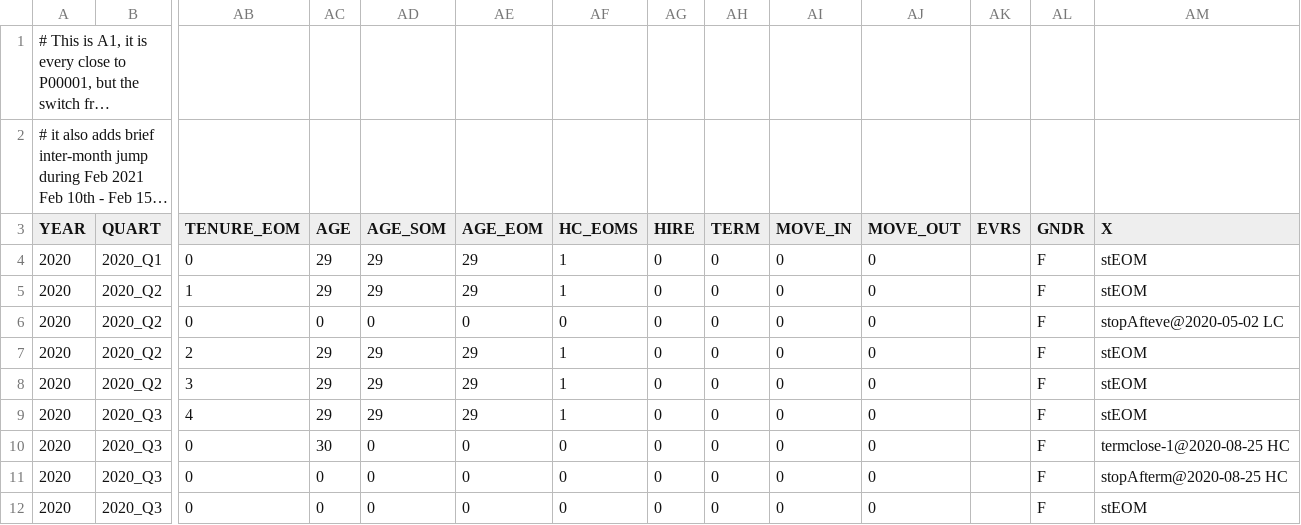
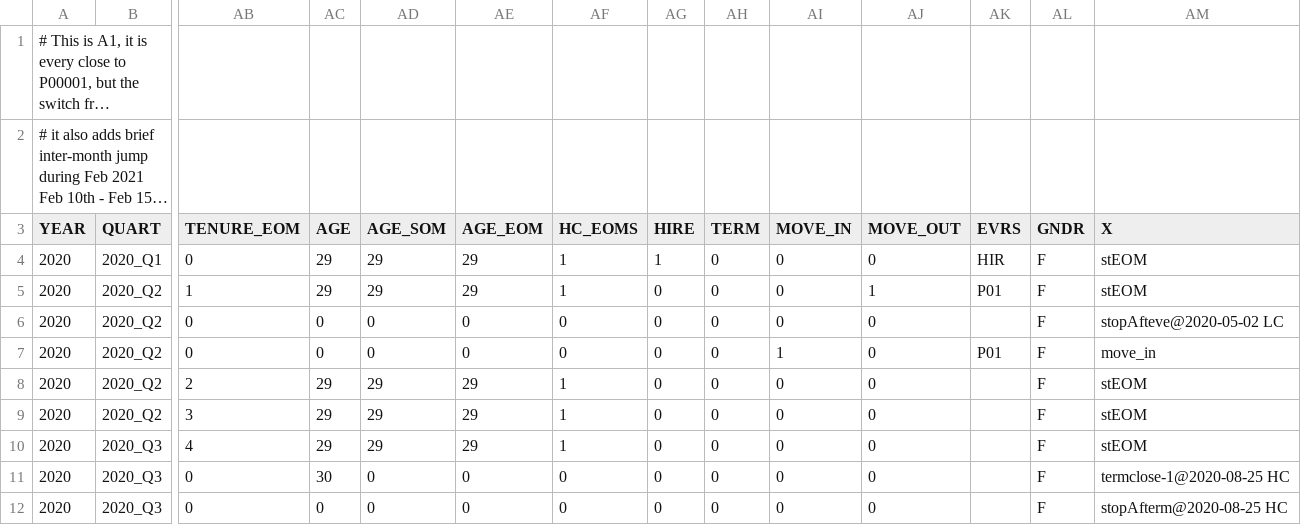
Before and after one commit to jfseb/data_gen_dated_events, a CSV file: input/MONAG_SAMPLE_A1.S.csv, drawn as a sheet; only a part is shown, gaps mark what is left out; the shorter side is filled out with more unchanged rows; long unchanged cells end in …; rows hold the shown columns only; the diff names each change by its address in the sheet, - before the commit and + after, or states it on an @@ line.

```diff
--- a/input/MONAG_SAMPLE_A1.S.csv
+++ b/input/MONAG_SAMPLE_A1.S.csv
-AG4 (HIRE): 0
+AG4 (HIRE): 1
-AK4 (EVRS): (empty)
+AK4 (EVRS): HIR
-AJ5 (MOVE_OUT): 0
+AJ5 (MOVE_OUT): 1
-AK5 (EVRS): (empty)
+AK5 (EVRS): P01
+row 7: 2020 | 2020_Q2 | 0 | 0 | 0 | 0 | 0 | 0 | 0 | 1 | 0 | P01 | F | move_in
```
Also changed, not shown: input/MONAG_SAMPLE_JBAKER.S.csv, input/RANGE_SAMPLE_ASANTA.S.csv, 6 other files.
